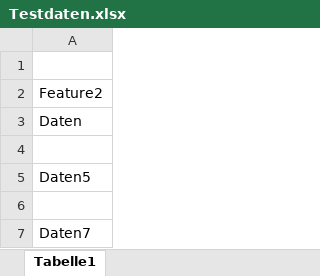
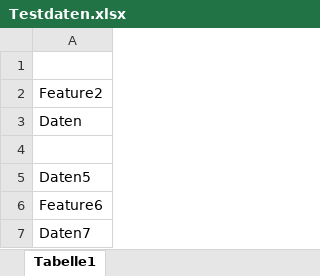
Before and after one commit to markusP1991/TestMP, an Excel workbook: Testdaten.xlsx, sheet Tabelle1, drawn as a sheet; values as stored, in another font and other column widths than the file's, no borders; the diff names each change by its address in the sheet, - before the commit and + after, or states it on an @@ line.

Commit message:
Feature6

```diff
--- a/Testdaten.xlsx (sheet Tabelle1)
+++ b/Testdaten.xlsx (sheet Tabelle1)
-A6: (empty)
+A6: Feature6
```
